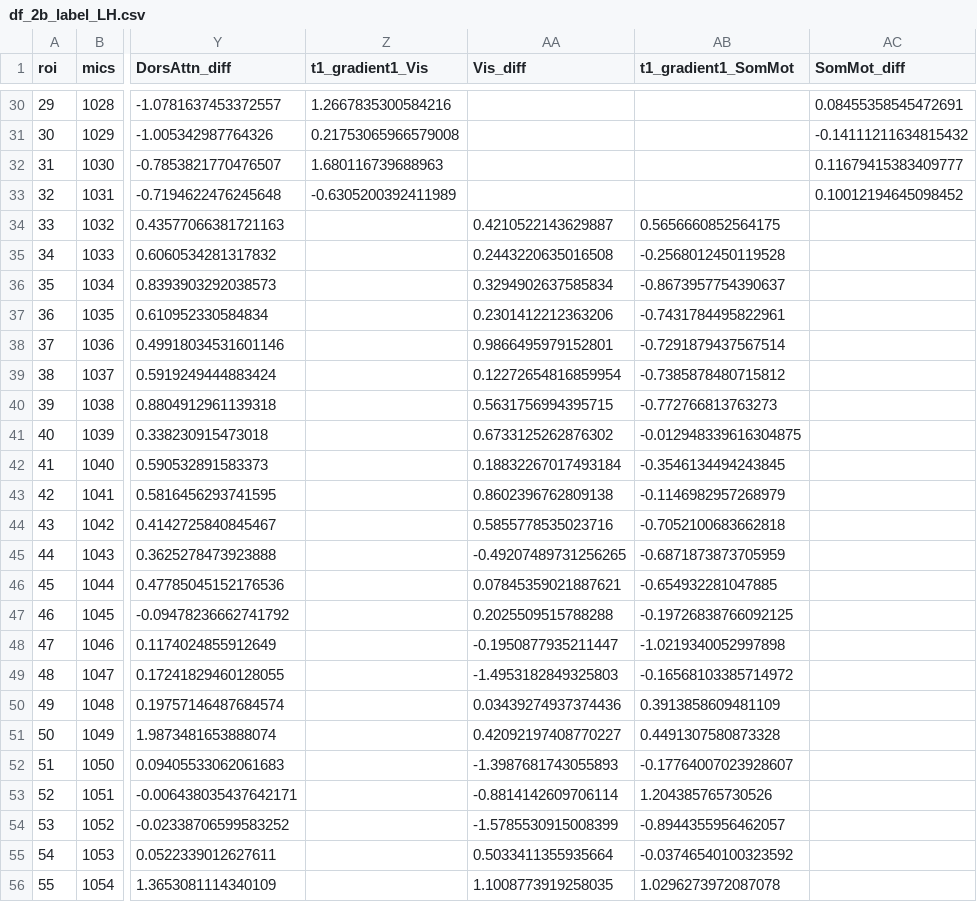
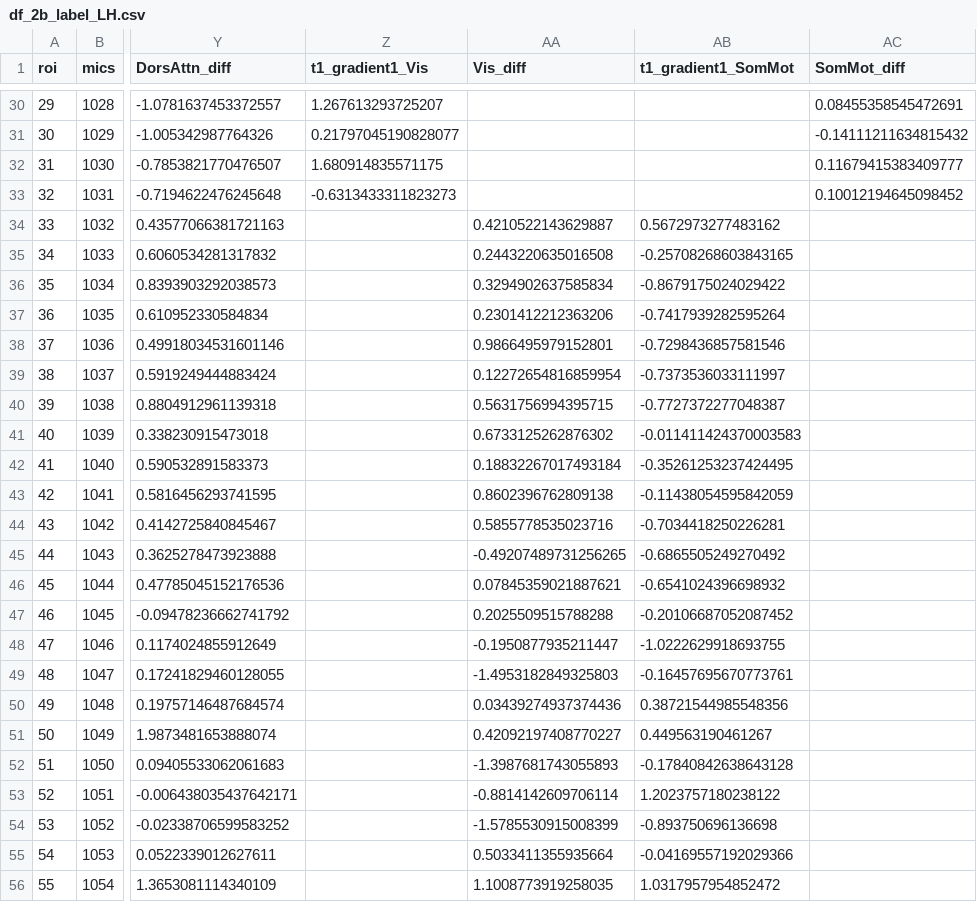
Before and after one commit to PaulBautin/salience-network-multiscale-switch, a CSV file: data/dataframes/df_2b_label_LH.csv, drawn as a sheet; only a part is shown, gaps mark what is left out; the diff covers the shown part only; the diff names each change by its address in the sheet, - before the commit and + after, or states it on an @@ line.

```diff
--- a/data/dataframes/df_2b_label_LH.csv
+++ b/data/dataframes/df_2b_label_LH.csv
-Z30 (t1_gradient1_Vis): 1.2667835300584216
+Z30 (t1_gradient1_Vis): 1.267613293725207
-Z31 (t1_gradient1_Vis): 0.21753065966579008
+Z31 (t1_gradient1_Vis): 0.21797045190828077
-Z32 (t1_gradient1_Vis): 1.680116739688963
+Z32 (t1_gradient1_Vis): 1.680914835571175
-Z33 (t1_gradient1_Vis): -0.6305200392411989
+Z33 (t1_gradient1_Vis): -0.6313433311823273
-AB34 (t1_gradient1_SomMot): 0.5656660852564175
+AB34 (t1_gradient1_SomMot): 0.5672973277483162
-AB35 (t1_gradient1_SomMot): -0.2568012450119528
+AB35 (t1_gradient1_SomMot): -0.25708268603843165
-AB36 (t1_gradient1_SomMot): -0.8673957754390637
+AB36 (t1_gradient1_SomMot): -0.8679175024029422
-AB37 (t1_gradient1_SomMot): -0.7431784495822961
+AB37 (t1_gradient1_SomMot): -0.7417939282595264
-AB38 (t1_gradient1_SomMot): -0.7291879437567514
+AB38 (t1_gradient1_SomMot): -0.7298436857581546
-AB39 (t1_gradient1_SomMot): -0.7385878480715812
+AB39 (t1_gradient1_SomMot): -0.7373536033111997
-AB40 (t1_gradient1_SomMot): -0.772766813763273
+AB40 (t1_gradient1_SomMot): -0.7727372277048387
-AB41 (t1_gradient1_SomMot): -0.012948339616304875
+AB41 (t1_gradient1_SomMot): -0.011411424370003583
-AB42 (t1_gradient1_SomMot): -0.3546134494243845
+AB42 (t1_gradient1_SomMot): -0.35261253237424495
-AB43 (t1_gradient1_SomMot): -0.1146982957268979
+AB43 (t1_gradient1_SomMot): -0.11438054595842059
-AB44 (t1_gradient1_SomMot): -0.7052100683662818
+AB44 (t1_gradient1_SomMot): -0.7034418250226281
-AB45 (t1_gradient1_SomMot): -0.6871873873705959
+AB45 (t1_gradient1_SomMot): -0.6865505249270492
-AB46 (t1_gradient1_SomMot): -0.654932281047885
+AB46 (t1_gradient1_SomMot): -0.6541024396698932
-AB47 (t1_gradient1_SomMot): -0.19726838766092125
+AB47 (t1_gradient1_SomMot): -0.20106687052087452
-AB48 (t1_gradient1_SomMot): -1.0219340052997898
+AB48 (t1_gradient1_SomMot): -1.0222629918693755
-AB49 (t1_gradient1_SomMot): -0.16568103385714972
+AB49 (t1_gradient1_SomMot): -0.16457695670773761
-AB50 (t1_gradient1_SomMot): 0.3913858609481109
+AB50 (t1_gradient1_SomMot): 0.38721544985548356
-AB51 (t1_gradient1_SomMot): 0.4491307580873328
+AB51 (t1_gradient1_SomMot): 0.449563190461267
-AB52 (t1_gradient1_SomMot): -0.17764007023928607
+AB52 (t1_gradient1_SomMot): -0.17840842638643128
-AB53 (t1_gradient1_SomMot): 1.204385765730526
+AB53 (t1_gradient1_SomMot): 1.2023757180238122
-AB54 (t1_gradient1_SomMot): -0.8944355956462057
+AB54 (t1_gradient1_SomMot): -0.893750696136698
-AB55 (t1_gradient1_SomMot): -0.03746540100323592
+AB55 (t1_gradient1_SomMot): -0.04169557192029366
-AB56 (t1_gradient1_SomMot): 1.0296273972087078
+AB56 (t1_gradient1_SomMot): 1.0317957954852472
```
Also changed, not shown: 151 edited cells elsewhere in this file, 32 other files.
